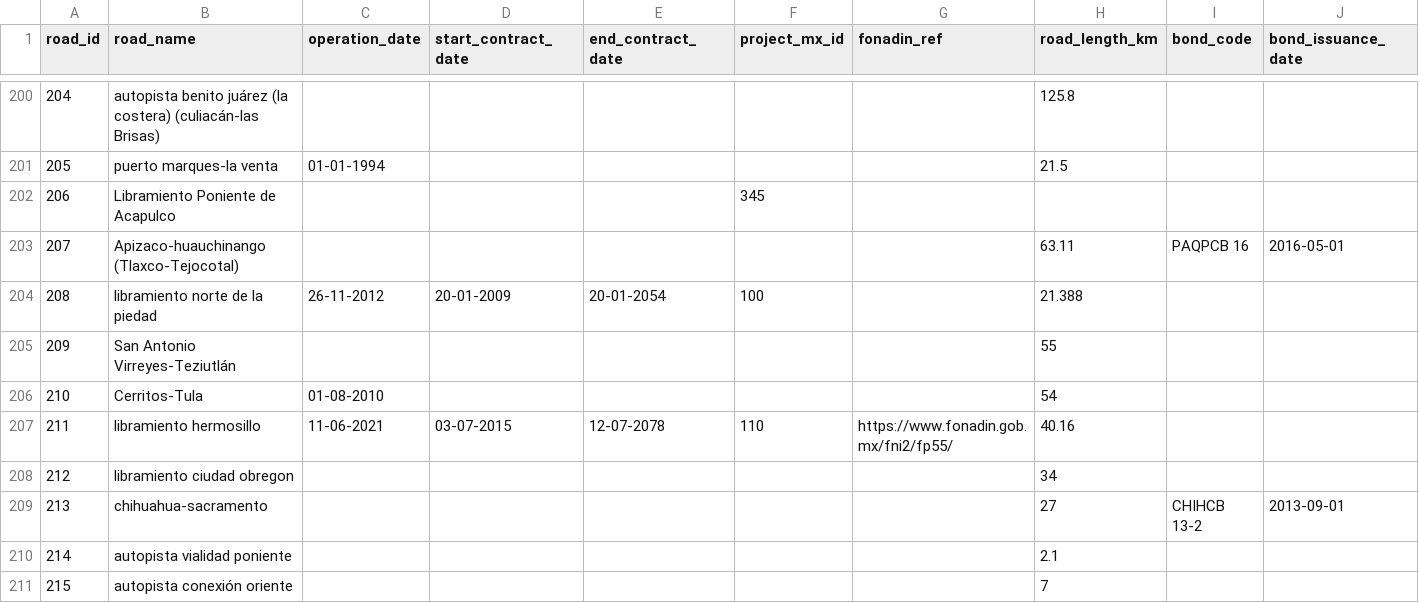
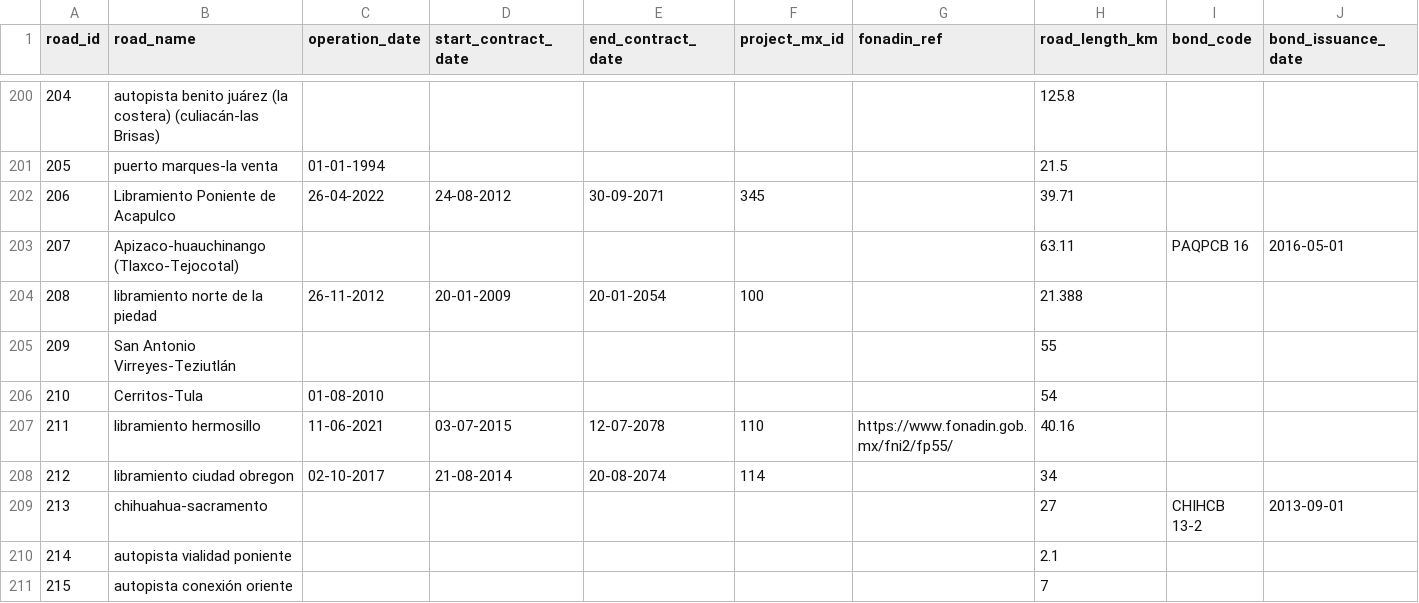
Before and after one commit to elaeon/tollbooth_etc_mx, a CSV file: data/tables/2026/roads.csv, drawn as a sheet; only a part is shown, gaps mark what is left out; the diff names each change by its address in the sheet, - before the commit and + after, or states it on an @@ line.

Commit message:
update data

```diff
--- a/data/tables/2026/roads.csv
+++ b/data/tables/2026/roads.csv
-C202 (operation_date): (empty)
+C202 (operation_date): 26-04-2022
-D202 (start_contract_date): (empty)
+D202 (start_contract_date): 24-08-2012
-E202 (end_contract_date): (empty)
+E202 (end_contract_date): 30-09-2071
-H202 (road_length_km): (empty)
+H202 (road_length_km): 39.71
-C208 (operation_date): (empty)
+C208 (operation_date): 02-10-2017
-D208 (start_contract_date): (empty)
+D208 (start_contract_date): 21-08-2014
-E208 (end_contract_date): (empty)
+E208 (end_contract_date): 20-08-2074
-F208 (project_mx_id): (empty)
+F208 (project_mx_id): 114
```
